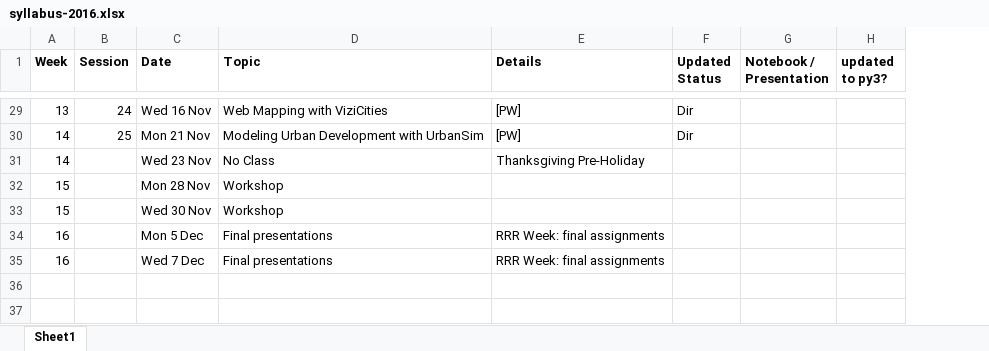
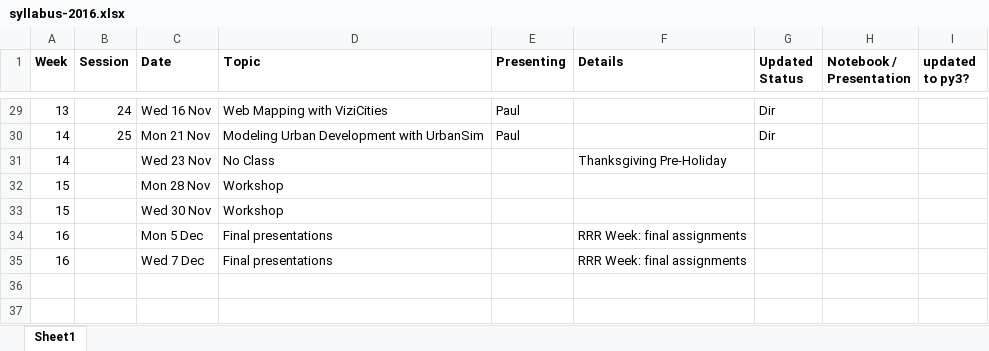
Before and after one commit to waddell/urban-informatics-and-visualization, an Excel workbook: syllabus-2016.xlsx, sheet Sheet1, drawn as a sheet; only a part is shown, gaps mark what is left out; values as stored, in another font and other column widths than the file's, no borders; addresses are those after the commit; the diff covers the shown part only; the diff names each change by its address in the sheet, - before the commit and + after, or states it on an @@ line.

```diff
--- a/syllabus-2016.xlsx (sheet Sheet1)
+++ b/syllabus-2016.xlsx (sheet Sheet1)
+column E (Presenting), rows 29-30: Paul | Paul
-F29:F30 (Details): [PW]
+F29:F30 (Details): (empty)
```
Also changed, not shown: 24 edited cells elsewhere in this sheet.
